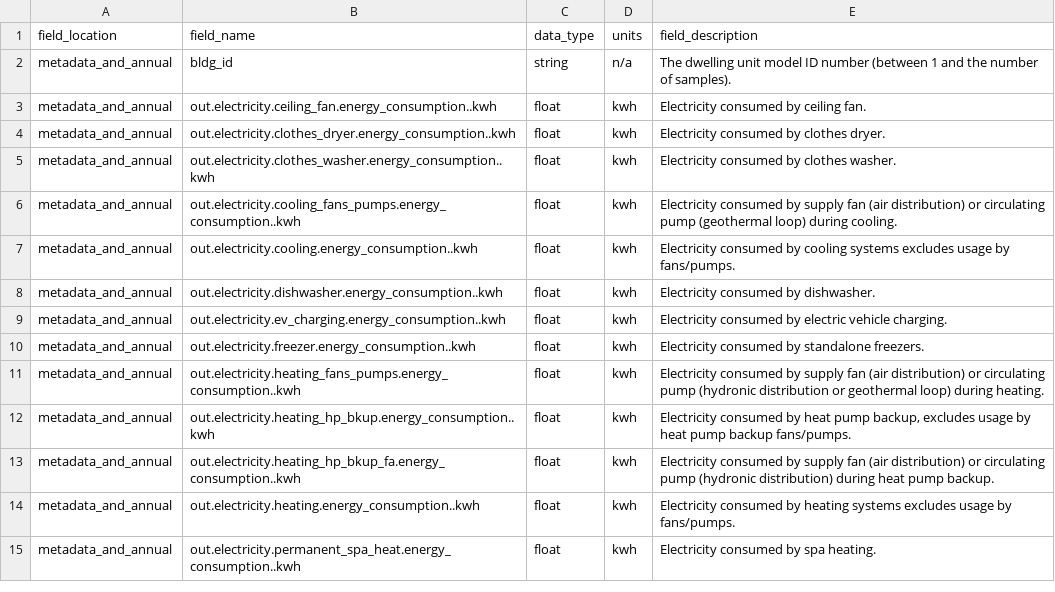
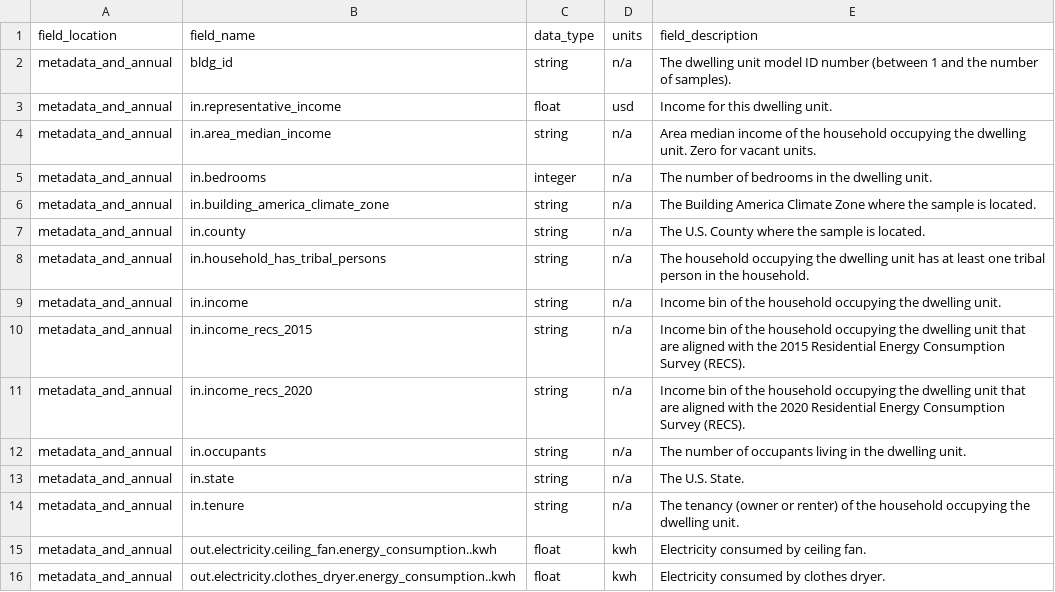
Before and after one commit to 1nuc/load-profile-decomposition, a CSV file: src/output/data_dictionary.csv (was src/Customer_analysis/data_dictionary.csv), drawn as a sheet; only a part is shown; the shorter side is filled out with more unchanged rows.

```diff
--- a/src/Customer_analysis/data_dictionary.csv
+++ b/src/output/data_dictionary.csv
@@ -2,2 +2,14 @@ field_location,field_name,data_type,units,field_description
 metadata_and_annual,bldg_id,string,n/a,The dwelling unit model ID number (between 1 and the number of samples).
+metadata_and_annual,in.representative_income,float,usd,Income for this dwelling unit.
+metadata_and_annual,in.area_median_income,string,n/a,Area median income of the household occupying the dwelling unit. Zero for vacant units.
+metadata_and_annual,in.bedrooms,integer,n/a,The number of bedrooms in the dwelling unit.
+metadata_and_annual,in.building_america_climate_zone,string,n/a,The Building America Climate Zone where the sample is located.
+metadata_and_annual,in.county,string,n/a,The U.S. County where the sample is located.
+metadata_and_annual,in.household_has_tribal_persons,string,n/a,The household occupying the dwelling unit has at least one tribal person in the household.
+metadata_and_annual,in.income,string,n/a,Income bin of the household occupying the dwelling unit.
+metadata_and_annual,in.income_recs_2015,string,n/a,Income bin of the household occupying the dwelling unit that are aligned with the 2015 Residential Energy Consumption Survey (RECS).
+metadata_and_annual,in.income_recs_2020,string,n/a,Income bin of the household occupying the dwelling unit that are aligned with the 2020 Residential Energy Consumption Survey (RECS).
+metadata_and_annual,in.occupants,string,n/a,The number of occupants living in the dwelling unit.
+metadata_and_annual,in.state,string,n/a,The U.S. State.
+metadata_and_annual,in.tenure,string,n/a,The tenancy (owner or renter) of the household occupying the dwelling unit.
 metadata_and_annual,out.electricity.ceiling_fan.energy_consumption..kwh,float,kwh,Electricity consumed by ceiling fan.
```
Also changed, not shown: 1 other file.
